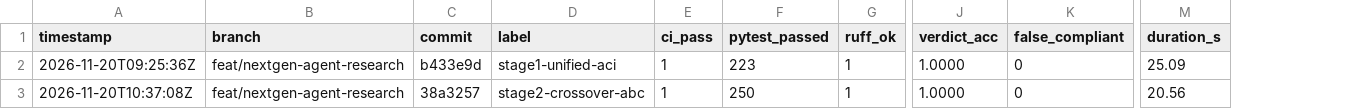
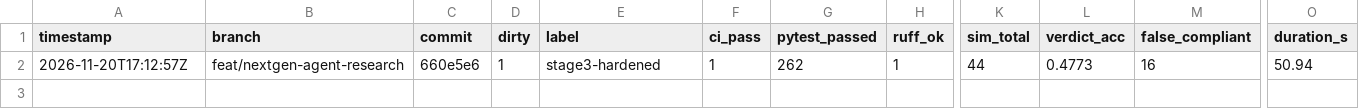
Before and after one commit to tungnk99/RFC-Audit, a TSV file: backend/eval/results.tsv, drawn as a sheet; only a part is shown, gaps mark what is left out; removed rows and columns are numbered as before the commit, all else as after; rows hold the shown columns only; the diff names each change by its address in the sheet, - before the commit and + after, or states it on an @@ line.

Commit message:
fix: stage 3 adversarial review hardening, honest sim evaluator, and live run #16 log

```diff
--- a/backend/eval/results.tsv
+++ b/backend/eval/results.tsv
+column D (dirty), row 2: 1
+column K (sim_total), row 2: 44
-A2 (timestamp): 2026-11-20T09:25:36Z
+A2 (timestamp): 2026-11-20T17:12:57Z
-C2 (commit): b433e9d
+C2 (commit): 660e5e6
-E2 (label): stage1-unified-aci
+E2 (label): stage3-hardened
-G2 (pytest_passed): 223
+G2 (pytest_passed): 262
-L2 (verdict_acc): 1.0000
+L2 (verdict_acc): 0.4773
-M2 (false_compliant): 0
+M2 (false_compliant): 16
-O2 (duration_s): 25.09
+O2 (duration_s): 50.94
-row 3: 2026-11-20T10:37:08Z | feat/nextgen-agent-research | 38a3257 | stage2-crossover-abc | 1 | 250 | 1 | 1.0000 | 0 | 20.56
```
Also changed, not shown: 8 other files.
